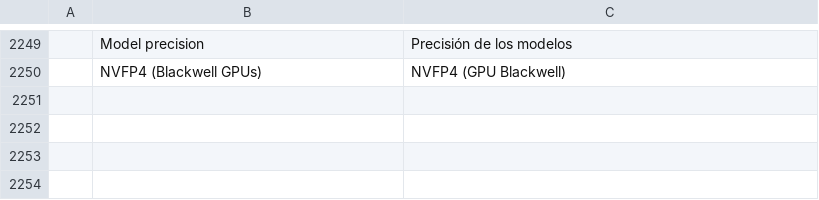
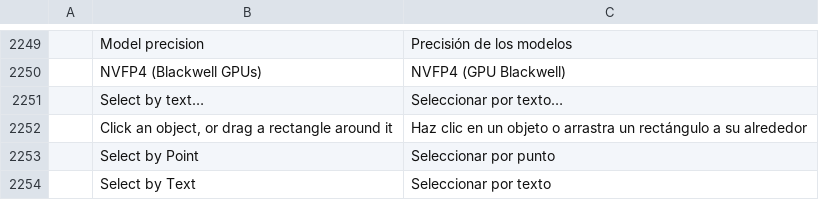
Before and after one commit to CodyChuGit/comfy-photocraft, a TSV file: crates/ui-egui/src/i18n/es.tsv, drawn as a sheet; only a part is shown, gaps mark what is left out; the diff names each change by its address in the sheet, - before the commit and + after, or states it on an @@ line.

```diff
--- a/crates/ui-egui/src/i18n/es.tsv
+++ b/crates/ui-egui/src/i18n/es.tsv
+row 2251:  | Select by text… | Seleccionar por texto…
+row 2252:  | Click an object, or drag a rectangle around it | Haz clic en un objeto o arrastra un rectángulo a su alrededor
+row 2253:  | Select by Point | Seleccionar por punto
+row 2254:  | Select by Text | Seleccionar por texto
```
Also changed, not shown: crates/ui-egui/src/i18n/fr.tsv, crates/ui-egui/src/i18n/id.tsv, 16 other files.
